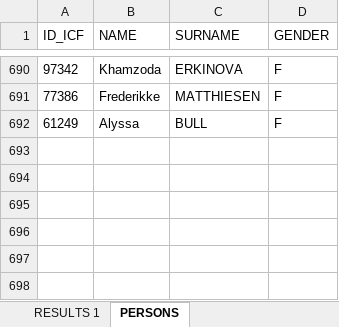
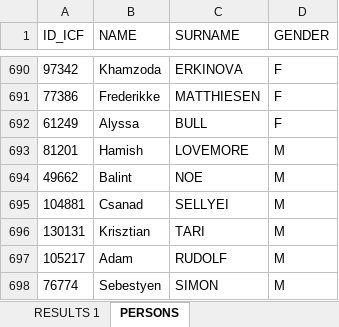
Before and after one commit to kenderfoka/race-sheets, an Excel workbook: events/Szeged_2023_WC/Szeged_2023_WC_Results.xlsx, sheet PERSONS, drawn as a sheet; only a part is shown, gaps mark what is left out; values as stored, in another font and other column widths than the file's, no borders; the diff names each change by its address in the sheet, - before the commit and + after, or states it on an @@ line.

```diff
--- a/events/Szeged_2023_WC/Szeged_2023_WC_Results.xlsx (sheet PERSONS)
+++ b/events/Szeged_2023_WC/Szeged_2023_WC_Results.xlsx (sheet PERSONS)
+row 693: 81201 | Hamish | LOVEMORE | M
+row 694: 49662 | Balint | NOE | M
+row 695: 104881 | Csanad | SELLYEI | M
+row 696: 130131 | Krisztian | TARI | M
+row 697: 105217 | Adam | RUDOLF | M
+row 698: 76774 | Sebestyen | SIMON | M
```
Also changed, not shown: sheet RESULTS 1, 2 other files.
